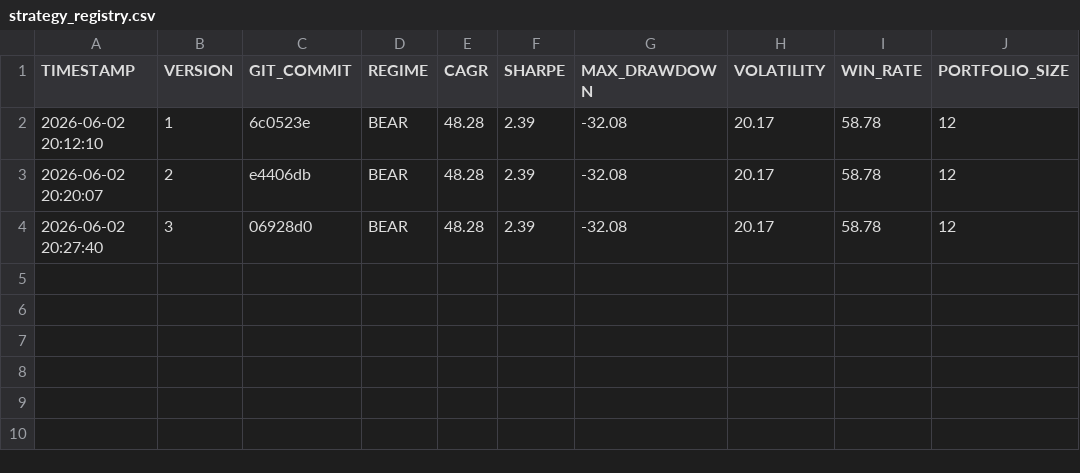
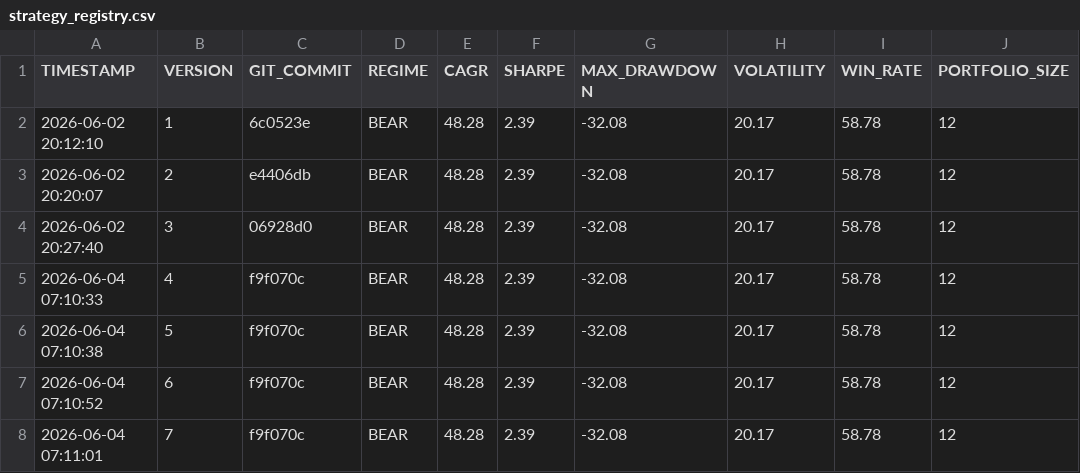
Before and after one commit to PavanSaiNekkala/institutional-quant-platform, a CSV file: data/strategy_registry.csv, drawn as a sheet; the diff names each change by its address in the sheet, - before the commit and + after, or states it on an @@ line.

```diff
--- a/data/strategy_registry.csv
+++ b/data/strategy_registry.csv
+row 5: 2026-06-04 07:10:33 | 4 | f9f070c | BEAR | 48.28 | 2.39 | -32.08 | 20.17 | 58.78 | 12
+row 6: 2026-06-04 07:10:38 | 5 | f9f070c | BEAR | 48.28 | 2.39 | -32.08 | 20.17 | 58.78 | 12
+row 7: 2026-06-04 07:10:52 | 6 | f9f070c | BEAR | 48.28 | 2.39 | -32.08 | 20.17 | 58.78 | 12
+row 8: 2026-06-04 07:11:01 | 7 | f9f070c | BEAR | 48.28 | 2.39 | -32.08 | 20.17 | 58.78 | 12
```
Also changed, not shown: data/current_positions.csv, data/execution_orders.csv, 35 other files.
